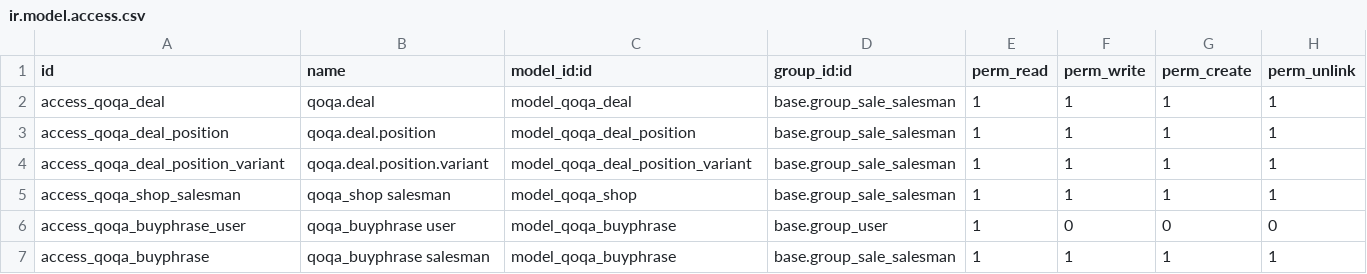
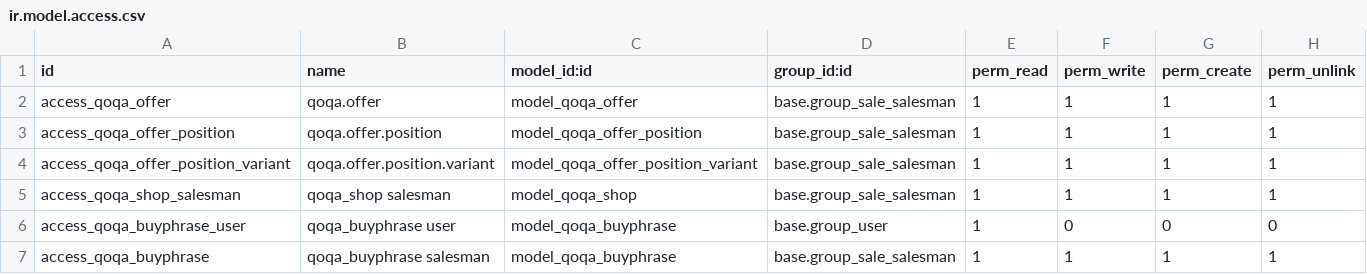
Before and after one commit to camptocamp/account-reconcile, a CSV file: specific_parts/specific-addons/qoqa_offer/security/ir.model.access.csv (was specific_parts/specific-addons/qoqa_deal/security/ir.model.access.csv), drawn as a sheet.

Commit message:
[CHG] rename QoQa Deal to QoQa Offer

```diff
--- a/specific_parts/specific-addons/qoqa_deal/security/ir.model.access.csv
+++ b/specific_parts/specific-addons/qoqa_offer/security/ir.model.access.csv
@@ -1,5 +1,5 @@
 "id","name","model_id:id","group_id:id","perm_read","perm_write","perm_create","perm_unlink"
-access_qoqa_deal,qoqa.deal,model_qoqa_deal,base.group_sale_salesman,1,1,1,1
-access_qoqa_deal_position,qoqa.deal.position,model_qoqa_deal_position,base.group_sale_salesman,1,1,1,1
-access_qoqa_deal_position_variant,qoqa.deal.position.variant,model_qoqa_deal_position_variant,base.group_sale_salesman,1,1,1,1
+access_qoqa_offer,qoqa.offer,model_qoqa_offer,base.group_sale_salesman,1,1,1,1
+access_qoqa_offer_position,qoqa.offer.position,model_qoqa_offer_position,base.group_sale_salesman,1,1,1,1
+access_qoqa_offer_position_variant,qoqa.offer.position.variant,model_qoqa_offer_position_variant,base.group_sale_salesman,1,1,1,1
 access_qoqa_shop_salesman,"qoqa_shop salesman","model_qoqa_shop",base.group_sale_salesman,1,1,1,1
```
Also changed, not shown: 28 other files.
